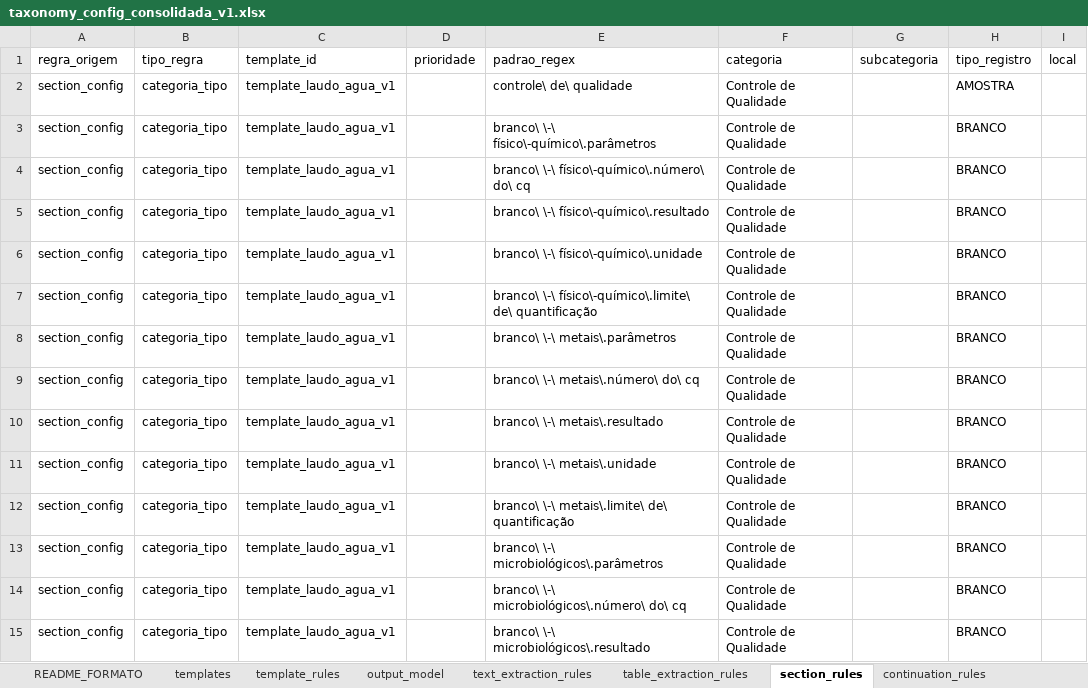
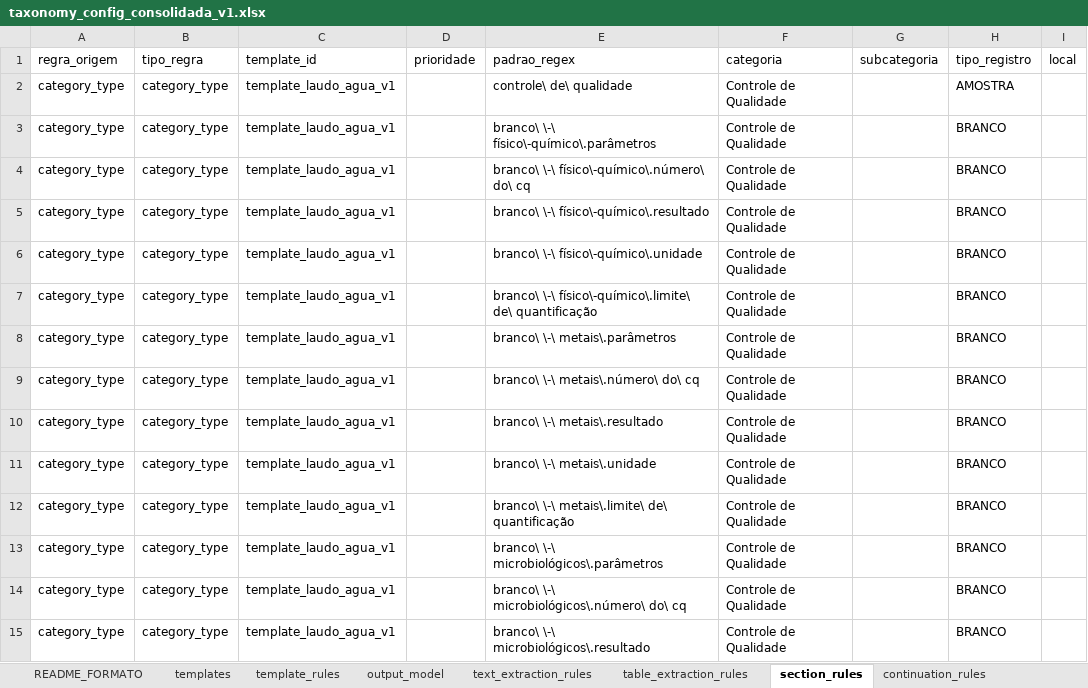
Before and after one commit to FranciscoAecom/harpia-pdf-extraction, an Excel workbook: config/taxonomy_config_consolidada_v1.xlsx, sheet section_rules, drawn as a sheet; only a part is shown; values as stored, in another font and other column widths than the file's, no borders; the diff covers the shown part only; the diff names each change by its address in the sheet, - before the commit and + after, or states it on an @@ line.

```diff
--- a/config/taxonomy_config_consolidada_v1.xlsx (sheet section_rules)
+++ b/config/taxonomy_config_consolidada_v1.xlsx (sheet section_rules)
-A2:A15 (regra_origem): section_config
+A2:A15 (regra_origem): category_type
-B2:B15 (tipo_regra): categoria_tipo
+B2:B15 (tipo_regra): category_type
```
Also changed, not shown: 78 edited cells elsewhere in this sheet, sheet output_model, sheet text_extraction_rules, sheet table_extraction_rules, sheet README_FORMATO, 17 other files.
